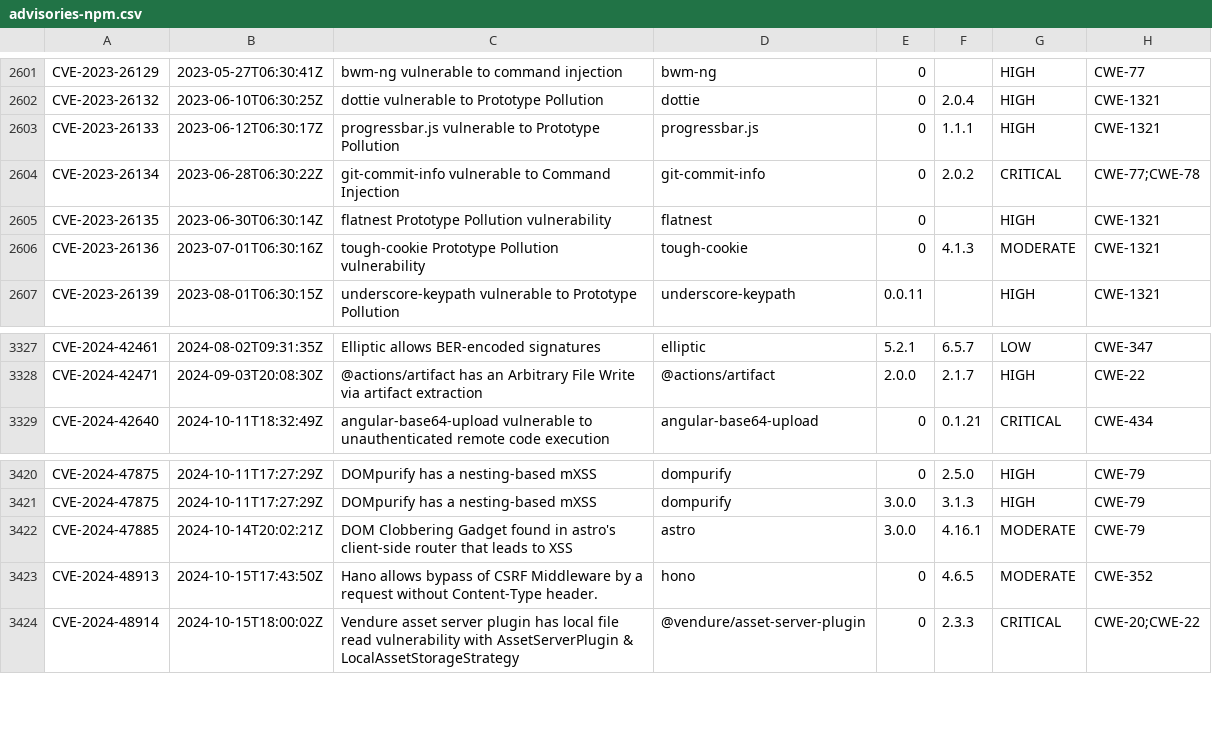
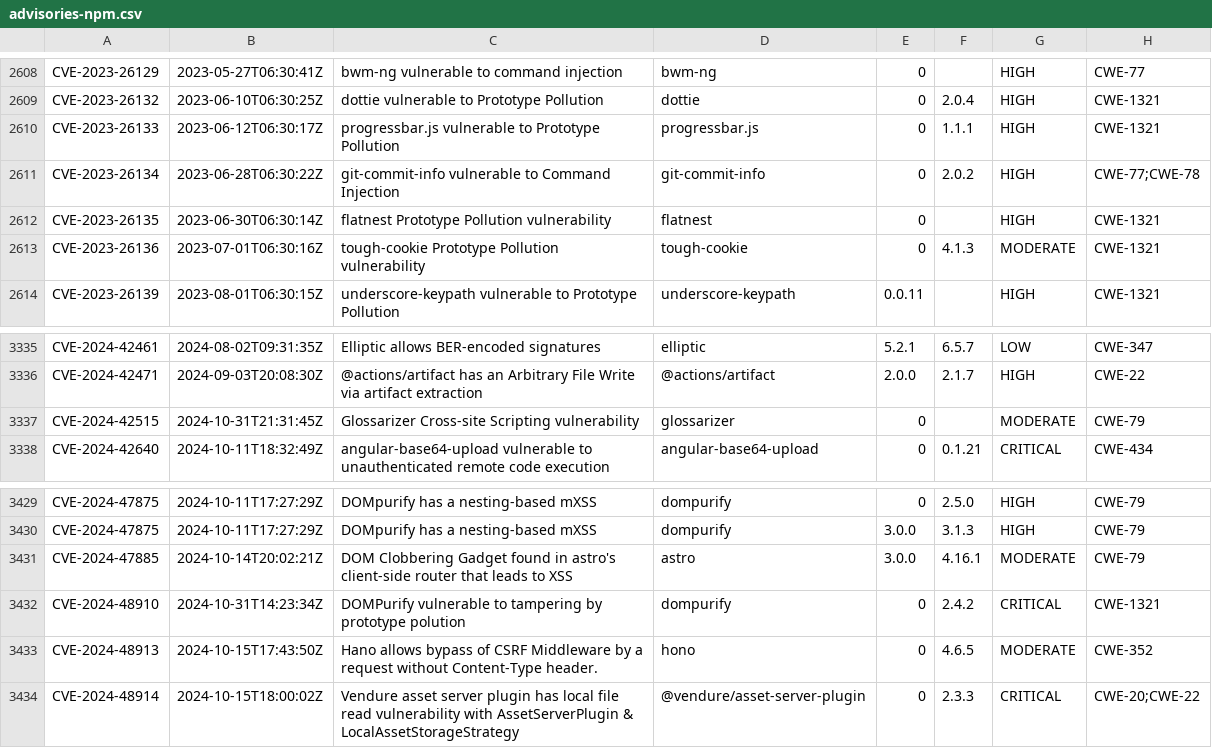
Before and after one commit to openrewrite/rewrite-nodejs, a CSV file: src/main/resources/advisories-npm.csv, drawn as a sheet; only a part is shown, gaps mark what is left out; the diff covers the shown part only.

```diff
--- a/src/main/resources/advisories-npm.csv
+++ b/src/main/resources/advisories-npm.csv
@@ -2603,3 +2610,3 @@ CVE-2023-26132,2023-06-10T06:30:25Z,"dottie vulnerable to Prototype Pollution",d
 CVE-2023-26133,2023-06-12T06:30:17Z,"progressbar.js vulnerable to Prototype Pollution",progressbar.js,0,1.1.1,HIGH,CWE-1321
-CVE-2023-26134,2023-06-28T06:30:22Z,"git-commit-info vulnerable to Command Injection",git-commit-info,0,2.0.2,CRITICAL,CWE-77;CWE-78
+CVE-2023-26134,2023-06-28T06:30:22Z,"git-commit-info vulnerable to Command Injection",git-commit-info,0,2.0.2,HIGH,CWE-77;CWE-78
 CVE-2023-26135,2023-06-30T06:30:14Z,"flatnest Prototype Pollution vulnerability",flatnest,0,,HIGH,CWE-1321
@@ -3328,2 +3336,3 @@ CVE-2024-42461,2024-08-02T09:31:35Z,"Elliptic allows BER-encoded signatures",ell
 CVE-2024-42471,2024-09-03T20:08:30Z,"@actions/artifact has an Arbitrary File Write via artifact extraction",@actions/artifact,2.0.0,2.1.7,HIGH,CWE-22
+CVE-2024-42515,2024-10-31T21:31:45Z,"Glossarizer Cross-site Scripting vulnerability",glossarizer,0,,MODERATE,CWE-79
 CVE-2024-42640,2024-10-11T18:32:49Z,"angular-base64-upload vulnerable to unauthenticated remote code execution",angular-base64-upload,0,0.1.21,CRITICAL,CWE-434
@@ -3422,2 +3431,3 @@ CVE-2024-47875,2024-10-11T17:27:29Z,"DOMpurify has a nesting-based mXSS",dompuri
 CVE-2024-47885,2024-10-14T20:02:21Z,"DOM Clobbering Gadget found in astro's client-side router that leads to XSS",astro,3.0.0,4.16.1,MODERATE,CWE-79
+CVE-2024-48910,2024-10-31T14:23:34Z,"DOMPurify vulnerable to tampering by prototype polution",dompurify,0,2.4.2,CRITICAL,CWE-1321
 CVE-2024-48913,2024-10-15T17:43:50Z,"Hano allows bypass of CSRF Middleware by a request without Content-Type header.",hono,0,4.6.5,MODERATE,CWE-352
```
Also changed, not shown: 12 added rows and 2 edited cells elsewhere in this file.
